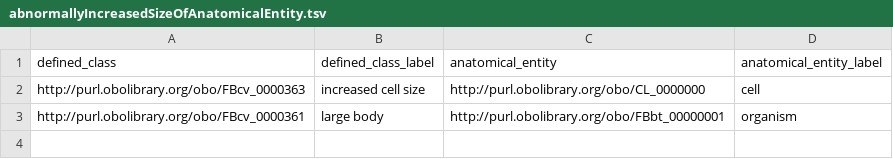
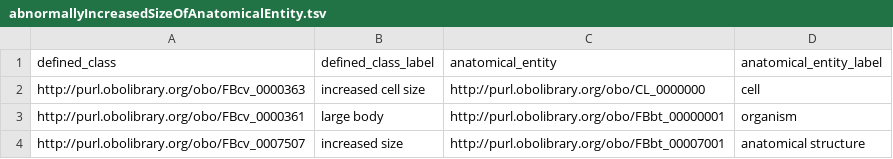
Before and after one commit to FlyBase/drosophila-phenotype-ontology, a TSV file: src/patterns/data/default/abnormallyIncreasedSizeOfAnatomicalEntity.tsv, drawn as a sheet.

```diff
--- a/src/patterns/data/default/abnormallyIncreasedSizeOfAnatomicalEntity.tsv
+++ b/src/patterns/data/default/abnormallyIncreasedSizeOfAnatomicalEntity.tsv
@@ -3 +3,2 @@ http://purl.obolibrary.org/obo/FBcv_0000363	increased cell size	http://purl.obol
 http://purl.obolibrary.org/obo/FBcv_0000361	large body	http://purl.obolibrary.org/obo/FBbt_00000001	organism
+http://purl.obolibrary.org/obo/FBcv_0007507	increased size	http://purl.obolibrary.org/obo/FBbt_00007001	anatomical structure
```
Also changed, not shown: src/patterns/data/default/abnormallyDecreasedSizeOfAnatomicalEntity.tsv, 4 other files.
